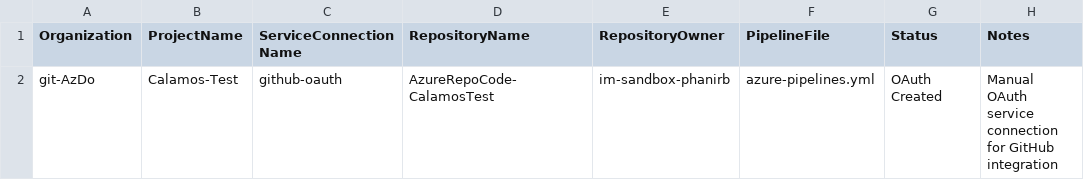
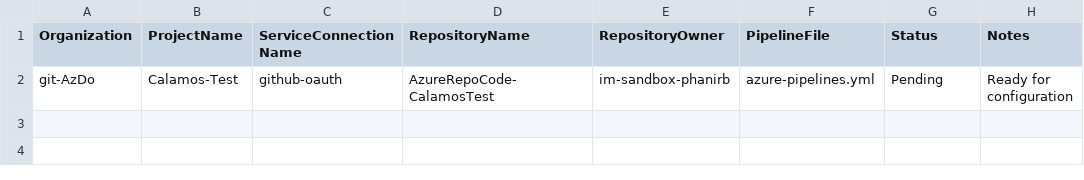
Before and after one commit to pulipati2021/ADO2GH-ServiceConnections, a CSV file: SERVICE-CONNECTIONS.csv, drawn as a sheet.

```diff
--- a/SERVICE-CONNECTIONS.csv
+++ b/SERVICE-CONNECTIONS.csv
@@ -1,2 +1,2 @@
 Organization,ProjectName,ServiceConnectionName,RepositoryName,RepositoryOwner,PipelineFile,Status,Notes
-git-AzDo,Calamos-Test,github-oauth,AzureRepoCode-CalamosTest,im-sandbox-phanirb,azure-pipelines.yml,OAuth Created,Manual OAuth service connection for GitHub integration
+git-AzDo,Calamos-Test,github-oauth,AzureRepoCode-CalamosTest,im-sandbox-phanirb,azure-pipelines.yml,Pending,Ready for configuration
```
Also changed, not shown: 1 other file.
